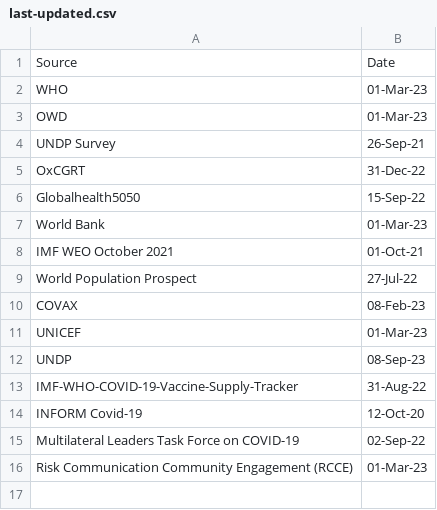
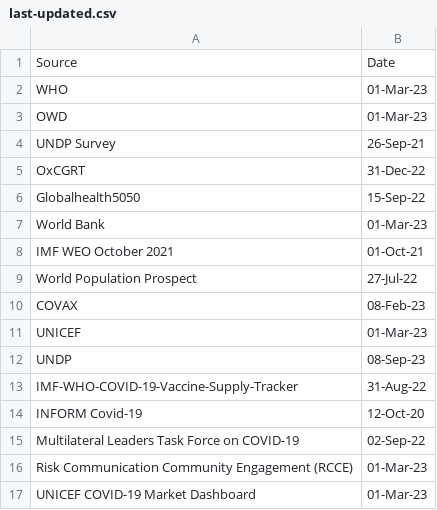
Before and after one commit to UNDP-Data/Vaccine-Equity-Dashboard-Indicator-Metadata, a CSV file: last-updated.csv, drawn as a sheet.

```diff
--- a/last-updated.csv
+++ b/last-updated.csv
@@ -16 +16,2 @@ Multilateral Leaders Task Force on COVID-19,02-Sep-22
 Risk Communication Community Engagement (RCCE),01-Mar-23
+UNICEF COVID-19 Market Dashboard,01-Mar-23
```
Also changed, not shown: 1 other file.
